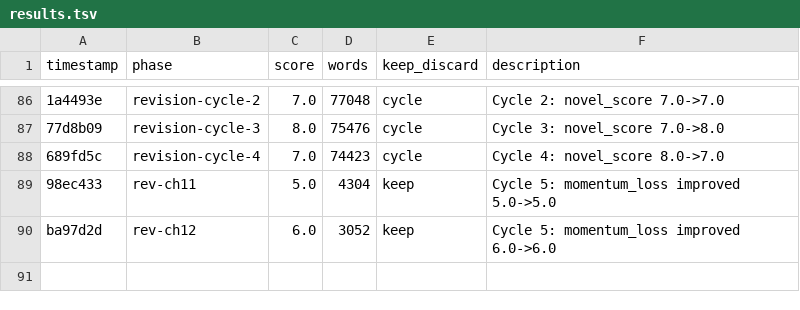
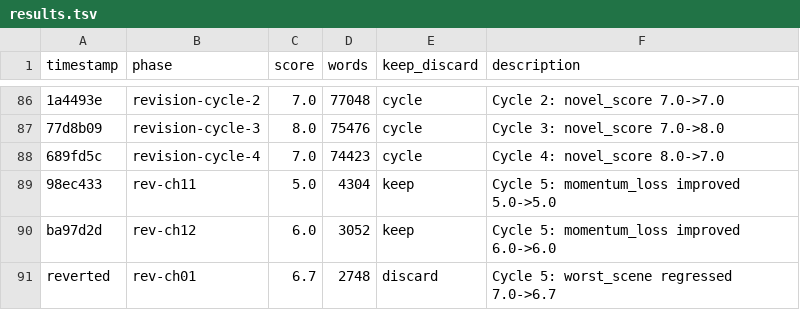
Before and after one commit to aleemerich/autobook, a TSV file: results.tsv, drawn as a sheet; only a part is shown, gaps mark what is left out; the diff names each change by its address in the sheet, - before the commit and + after, or states it on an @@ line.

Commit message:
revision cycle 5: ch08 momentum_loss 3.5->6.0

```diff
--- a/results.tsv
+++ b/results.tsv
+row 91: reverted | rev-ch01 | 6.7 | 2748 | discard | Cycle 5: worst_scene regressed 7.0->6.7
```
Also changed, not shown: 1 other file.
